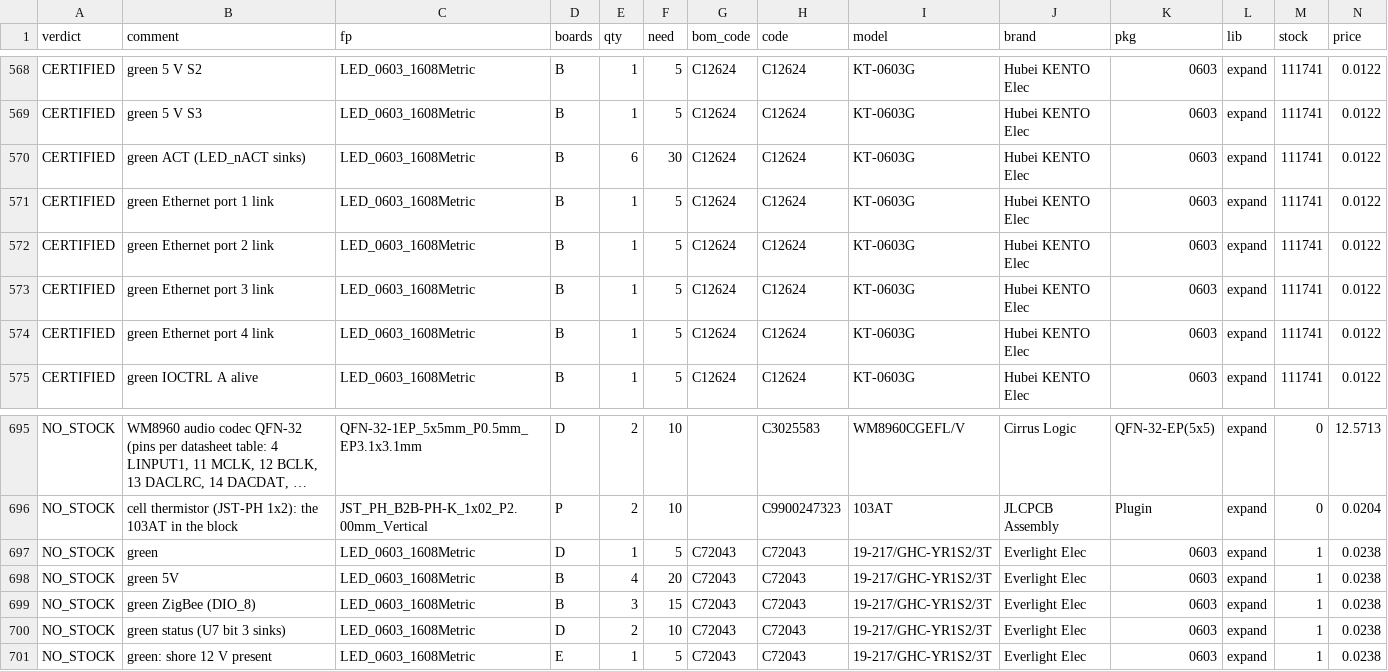
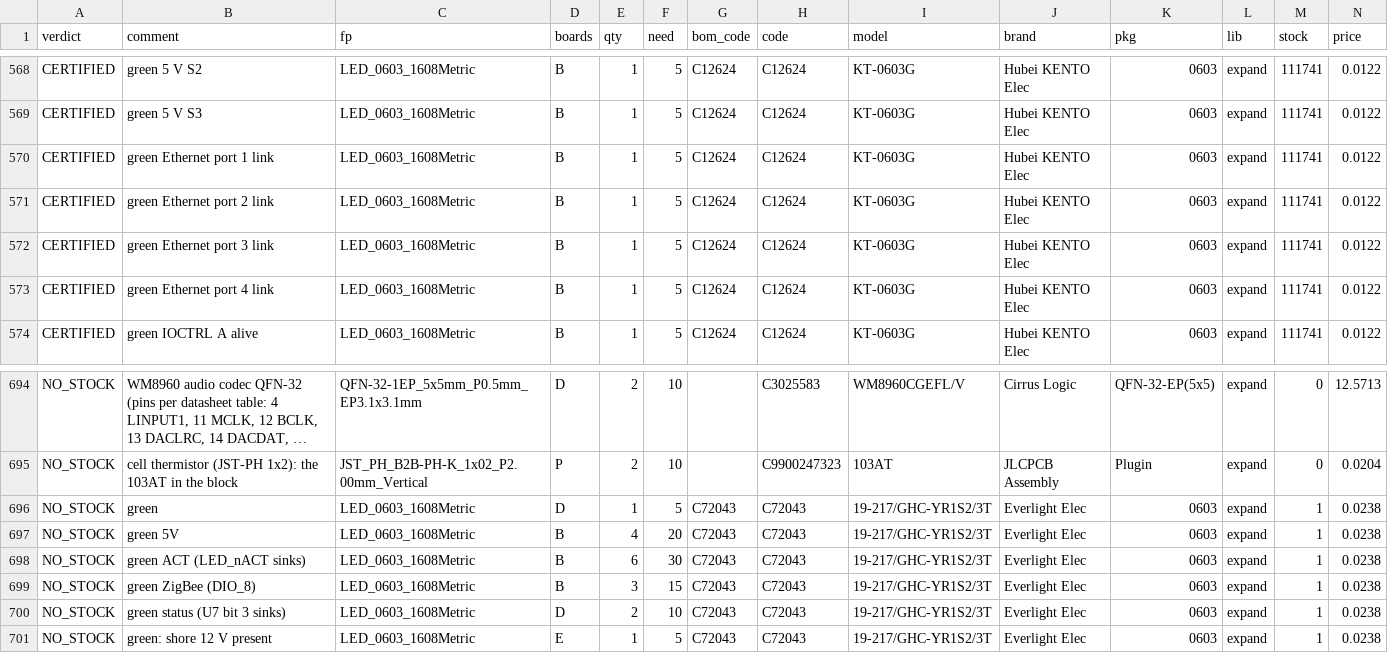
Before and after one commit to meshsat/meshsat-fieldkit, a TSV file: v2/release/revA/order/JLC-CERTIFIED.tsv, drawn as a sheet; only a part is shown, gaps mark what is left out; long unchanged cells end in …; removed rows and columns are numbered as before the commit, all else as after; rows hold the shown columns only; the diff names each change by its address in the sheet, - before the commit and + after, or states it on an @@ line.

```diff
--- a/v2/release/revA/order/JLC-CERTIFIED.tsv
+++ b/v2/release/revA/order/JLC-CERTIFIED.tsv
-row 570: CERTIFIED | green ACT (LED_nACT sinks) | LED_0603_1608Metric | B | 6 | 30 | C12624 | C12624 | KT-0603G | Hubei KENTO Elec | 0603 | expand | 111741 | 0.0122
+row 698: NO_STOCK | green ACT (LED_nACT sinks) | LED_0603_1608Metric | B | 6 | 30 | C72043 | C72043 | 19-217/GHC-YR1S2/3T | Everlight Elec | 0603 | expand | 1 | 0.0238
```
Also changed, not shown: 1 other file.
